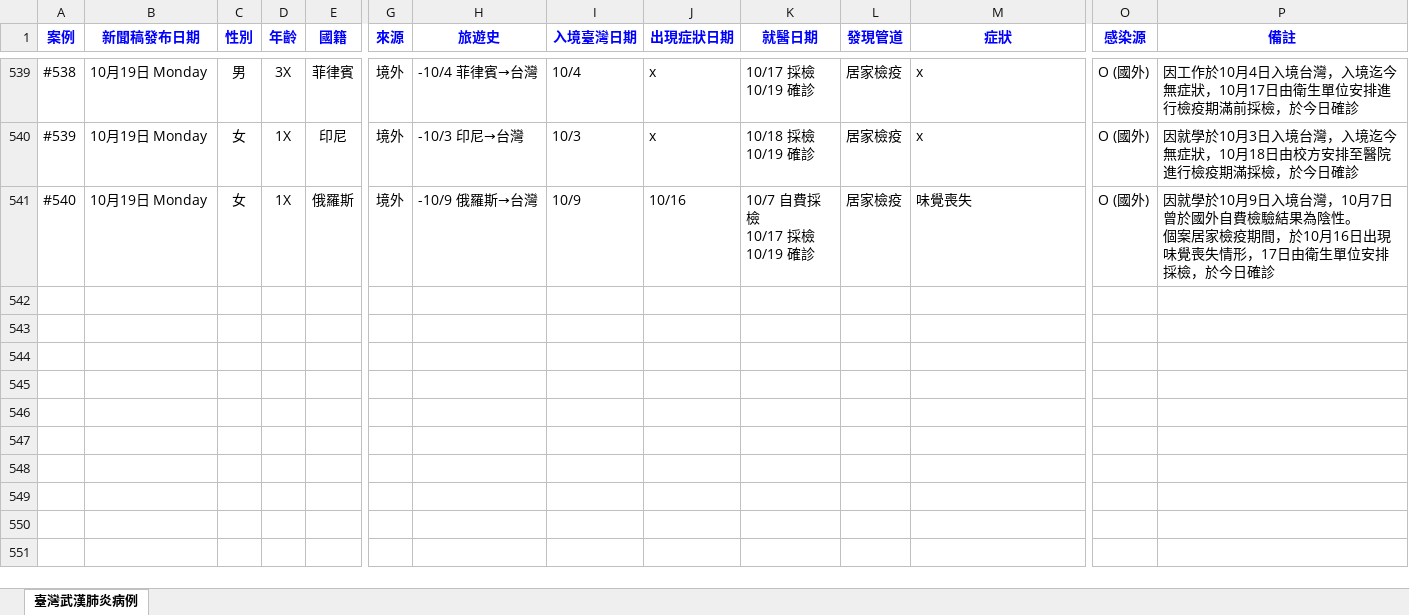
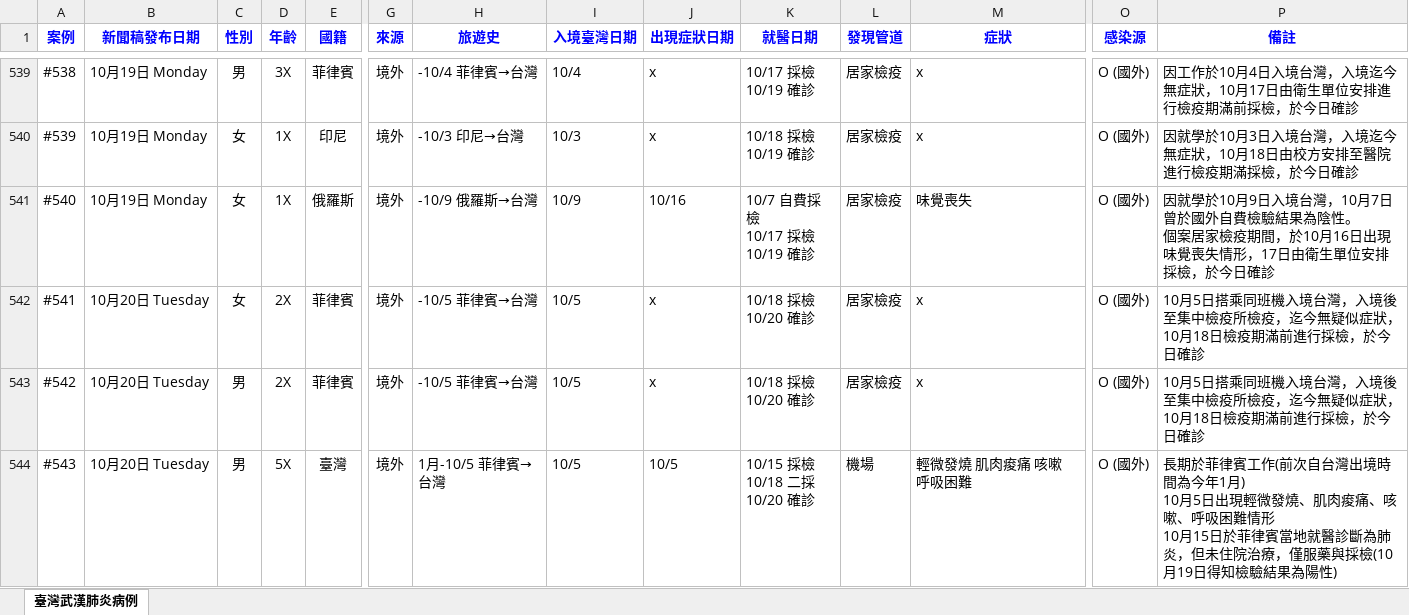
Before and after one commit to AlcHawk/dashcovid19, an Excel workbook: Data/COVID-19_TW.xlsx, sheet 臺灣武漢肺炎病例, drawn as a sheet; only a part is shown, gaps mark what is left out; values as stored, in another font and other column widths than the file's, no borders; charts and pictures and conditional formats and table styles not drawn; rows hold the shown columns only; ↵ is a line break in a cell; the diff names each change by its address in the sheet, - before the commit and + after, or states it on an @@ line.

Commit message:
Update CDC Press and COVID-19 Statistic on 20201021

```diff
--- a/Data/COVID-19_TW.xlsx (sheet 臺灣武漢肺炎病例)
+++ b/Data/COVID-19_TW.xlsx (sheet 臺灣武漢肺炎病例)
+row 542: #541 | 10月20日 Tuesday | 女 | 2X | 菲律賓 | 境外 | -10/5 菲律賓→台灣 | 10/5 | x | 10/18 採檢 ↵ 10/20 確診 | 居家檢疫 | x | O (國外) | 10月5日搭乘同班機入境台灣，入境後至集中檢疫所檢疫，迄今無疑似症狀，10月18日檢疫期滿前進行採檢，於今日確診
+row 543: #542 | 10月20日 Tuesday | 男 | 2X | 菲律賓 | 境外 | -10/5 菲律賓→台灣 | 10/5 | x | 10/18 採檢 ↵ 10/20 確診 | 居家檢疫 | x | O (國外) | 10月5日搭乘同班機入境台灣，入境後至集中檢疫所檢疫，迄今無疑似症狀，10月18日檢疫期滿前進行採檢，於今日確診
+row 544: #543 | 10月20日 Tuesday | 男 | 5X | 臺灣 | 境外 | 1月-10/5 菲律賓→台灣 | 10/5 | 10/5 | 10/15 採檢 ↵ 10/18 二採 ↵ 10/20 確診 | 機場 | 輕微發燒 肌肉痠痛 咳嗽 呼吸困難 | O (國外) | 長期於菲律賓工作(前次自台灣出境時間為今年1月) ↵ 10月5日出現輕微發燒、肌肉痠痛、咳嗽、呼吸困難情形 ↵ 10月15日於菲律賓當地就醫診斷為肺炎，但未住院治療，僅服藥與採檢(10月19日得知檢驗結果為陽性)
```
Also changed, not shown: Data/CDC_Press List.xlsx.
